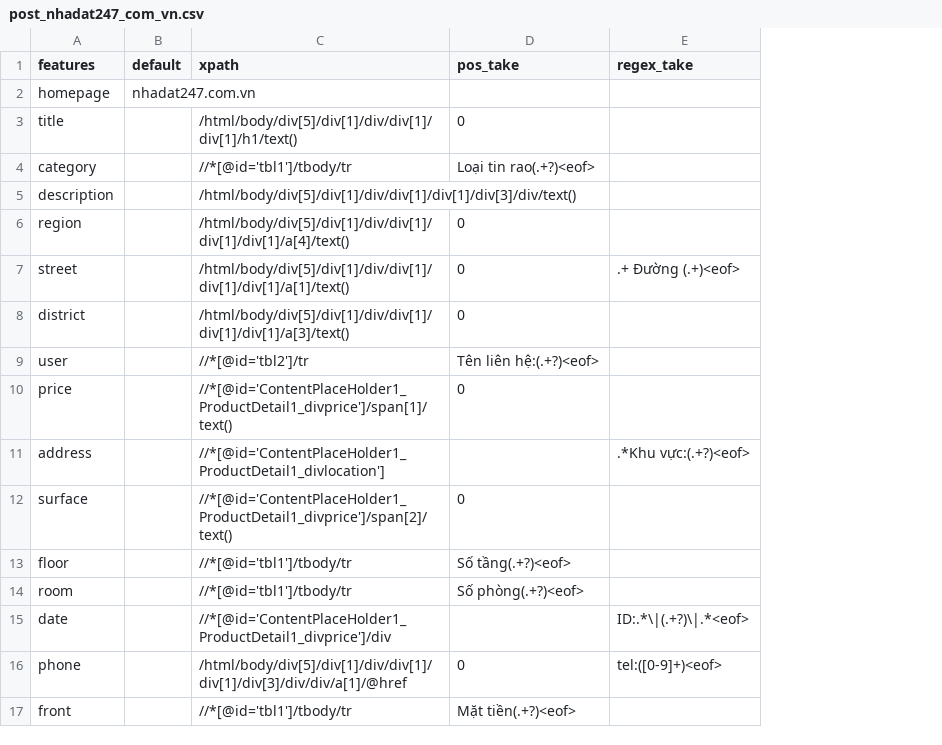
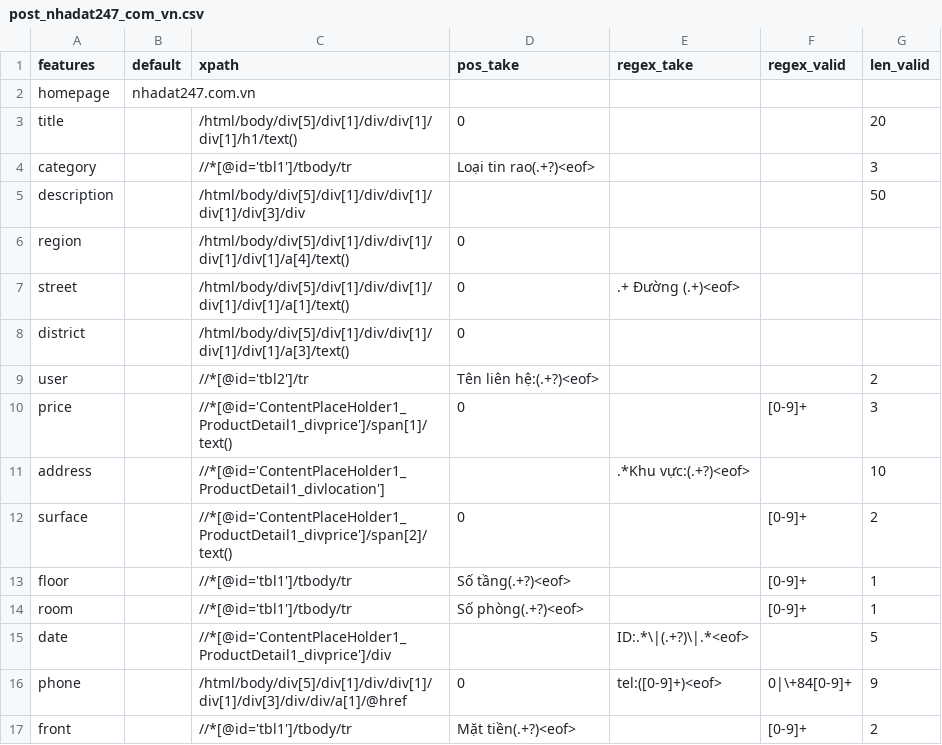
Before and after one commit to ngthquocminh/bds-scraper, a CSV file: config/post_nhadat247_com_vn.csv, drawn as a sheet; the diff names each change by its address in the sheet, - before the commit and + after, or states it on an @@ line.

Commit message:
parse data validation

```diff
--- a/config/post_nhadat247_com_vn.csv
+++ b/config/post_nhadat247_com_vn.csv
+column F (regex_valid), rows 10-17: [0-9]+ |  | [0-9]+ | [0-9]+ | [0-9]+ |  | 0|\+84[0-9]+ | [0-9]+
+column G (len_valid), rows 3-17: 20 | 3 | 50 |  |  |  | 2 | 3 | 10 | 2 | 1 | 1 | 5 | 9 | 2
-C5 (xpath): /html/body/div[5]/div[1]/div/div[1]/div[1]/div[3]/div/text()
+C5 (xpath): /html/body/div[5]/div[1]/div/div[1]/div[1]/div[3]/div
```
Also changed, not shown: 6 other files.
